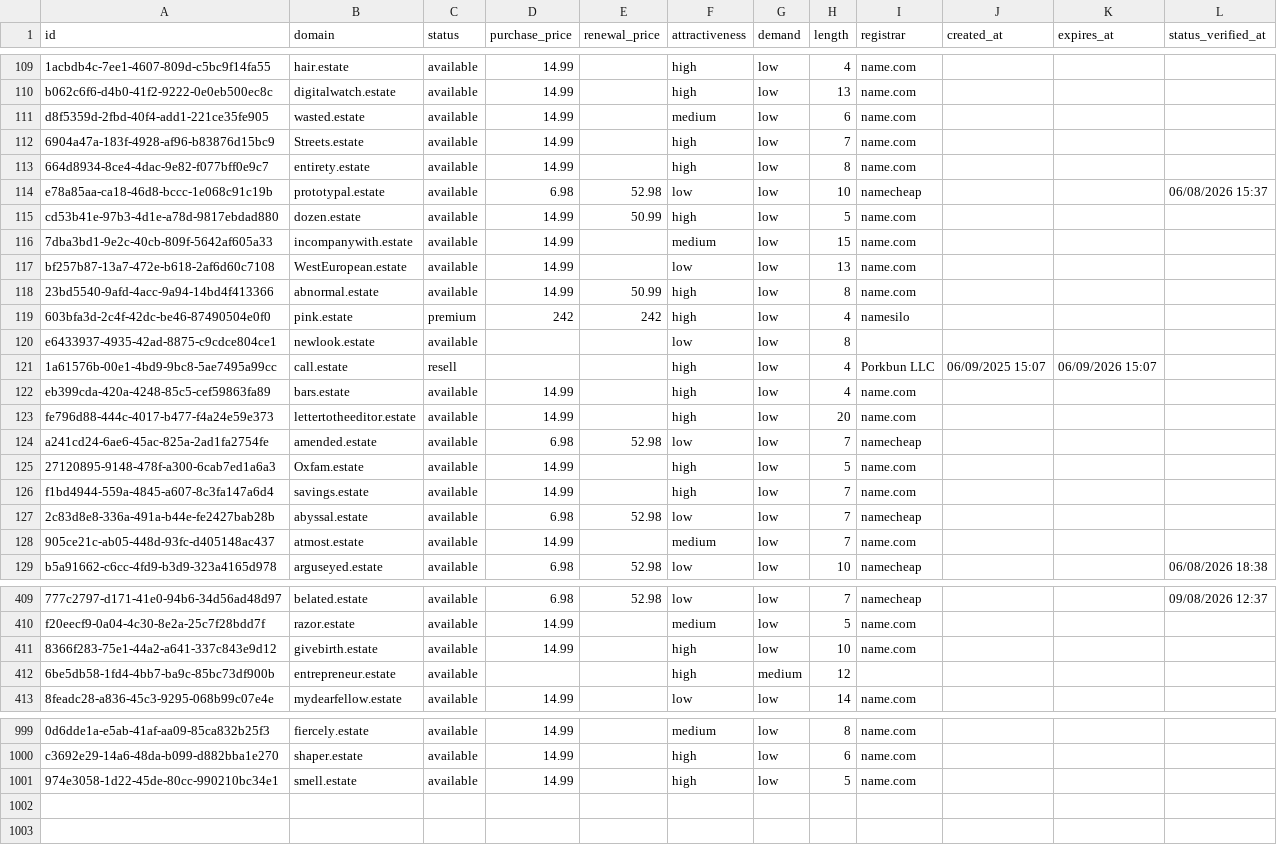
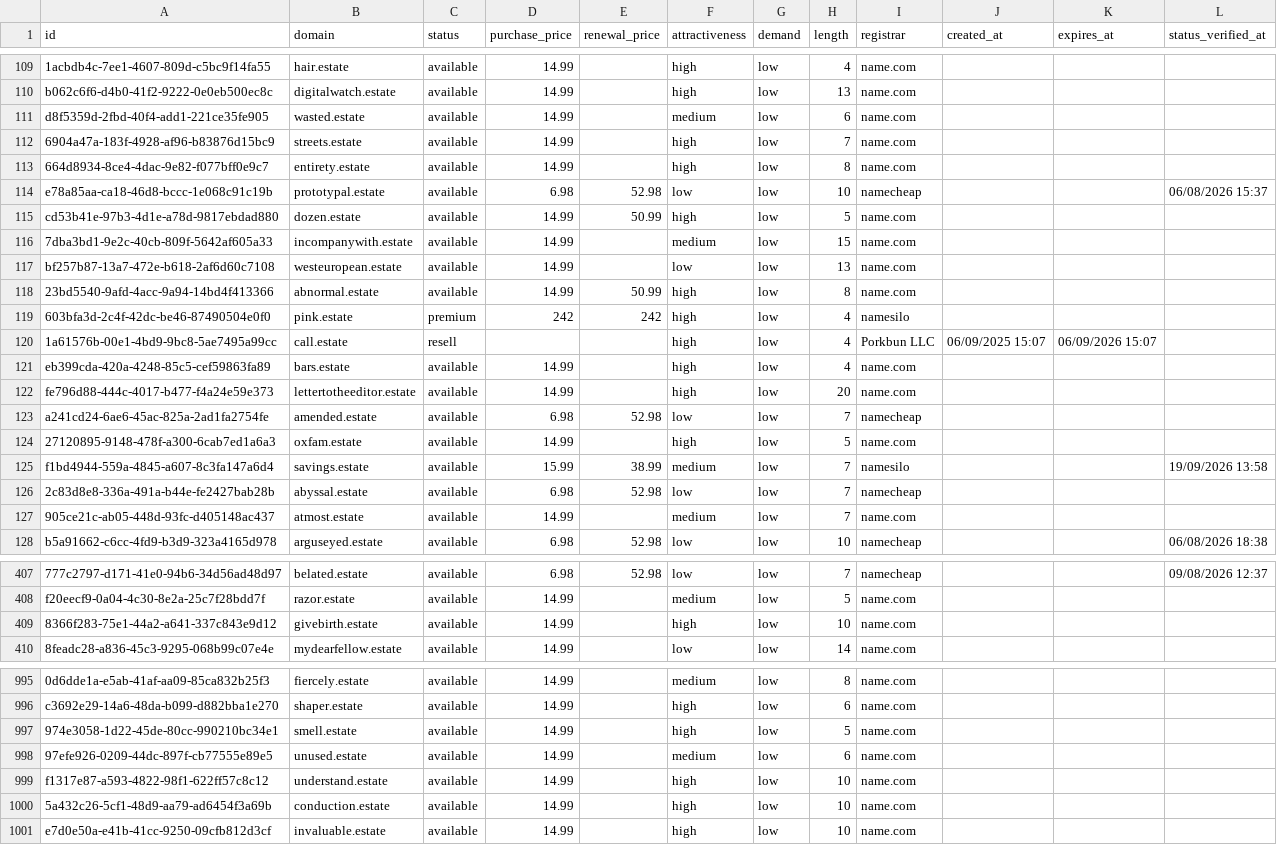
Before and after one commit to UniqueDomains/estate-oneword-domains, a CSV file: estate.csv, drawn as a sheet; only a part is shown, gaps mark what is left out; the diff covers the shown part only.

Commit message:
Domains update

```diff
--- a/estate.csv
+++ b/estate.csv
@@ -111,3 +111,3 @@ b062c6f6-d4b0-41f2-9222-0e0eb500ec8c,digitalwatch.estate,available,14.99,,high,l
 d8f5359d-2fbd-40f4-add1-221ce35fe905,wasted.estate,available,14.99,,medium,low,6,name.com,,,
-6904a47a-183f-4928-af96-b83876d15bc9,Streets.estate,available,14.99,,high,low,7,name.com,,,
+6904a47a-183f-4928-af96-b83876d15bc9,streets.estate,available,14.99,,high,low,7,name.com,,,
 664d8934-8ce4-4dac-9e82-f077bff0e9c7,entirety.estate,available,14.99,,high,low,8,name.com,,,
@@ -116,6 +116,5 @@ cd53b41e-97b3-4d1e-a78d-9817ebdad880,dozen.estate,available,14.99,50.99,high,low
 7dba3bd1-9e2c-40cb-809f-5642af605a33,incompanywith.estate,available,14.99,,medium,low,15,name.com,,,
-bf257b87-13a7-472e-b618-2af6d60c7108,WestEuropean.estate,available,14.99,,low,low,13,name.com,,,
+bf257b87-13a7-472e-b618-2af6d60c7108,westeuropean.estate,available,14.99,,low,low,13,name.com,,,
 23bd5540-9afd-4acc-9a94-14bd4f413366,abnormal.estate,available,14.99,50.99,high,low,8,name.com,,,
 603bfa3d-2c4f-42dc-be46-87490504e0f0,pink.estate,premium,242,242,high,low,4,namesilo,,,
-e6433937-4935-42ad-8875-c9cdce804ce1,newlook.estate,available,,,low,low,8,,,,
 1a61576b-00e1-4bd9-9bc8-5ae7495a99cc,call.estate,resell,,,high,low,4,Porkbun LLC,06/09/2025 15:07,06/09/2026 15:07,
@@ -124,4 +123,4 @@ fe796d88-444c-4017-b477-f4a24e59e373,lettertotheeditor.estate,available,14.99,,h
 a241cd24-6ae6-45ac-825a-2ad1fa2754fe,amended.estate,available,6.98,52.98,low,low,7,namecheap,,,
-27120895-9148-478f-a300-6cab7ed1a6a3,Oxfam.estate,available,14.99,,high,low,5,name.com,,,
-f1bd4944-559a-4845-a607-8c3fa147a6d4,savings.estate,available,14.99,,high,low,7,name.com,,,
+27120895-9148-478f-a300-6cab7ed1a6a3,oxfam.estate,available,14.99,,high,low,5,name.com,,,
+f1bd4944-559a-4845-a607-8c3fa147a6d4,savings.estate,available,15.99,38.99,medium,low,7,namesilo,,,19/09/2026 13:58
 2c83d8e8-336a-491a-b44e-fe2427bab28b,abyssal.estate,available,6.98,52.98,low,low,7,namecheap,,,
@@ -411,3 +409,2 @@ f20eecf9-0a04-4c30-8e2a-25c7f28bdd7f,razor.estate,available,14.99,,medium,low,5,
 8366f283-75e1-44a2-a641-337c843e9d12,givebirth.estate,available,14.99,,high,low,10,name.com,,,
-6be5db58-1fd4-4bb7-ba9c-85bc73df900b,entrepreneur.estate,available,,,high,medium,12,,,,
 8feadc28-a836-45c3-9295-068b99c07e4e,mydearfellow.estate,available,14.99,,low,low,14,name.com,,,
@@ -1001 +997,5 @@ c3692e29-14a6-48da-b099-d882bba1e270,shaper.estate,available,14.99,,high,low,6,n
 974e3058-1d22-45de-80cc-990210bc34e1,smell.estate,available,14.99,,high,low,5,name.com,,,
+97efe926-0209-44dc-897f-cb77555e89e5,unused.estate,available,14.99,,medium,low,6,name.com,,,
+f1317e87-a593-4822-98f1-622ff57c8c12,understand.estate,available,14.99,,high,low,10,name.com,,,
+5a432c26-5cf1-48d9-aa79-ad6454f3a69b,conduction.estate,available,14.99,,high,low,10,name.com,,,
+e7d0e50a-e41b-41cc-9250-09cfb812d3cf,invaluable.estate,available,14.99,,high,low,10,name.com,,,
```
Also changed, not shown: 2 removed rows and 103 edited cells elsewhere in this file, 4 other files.
